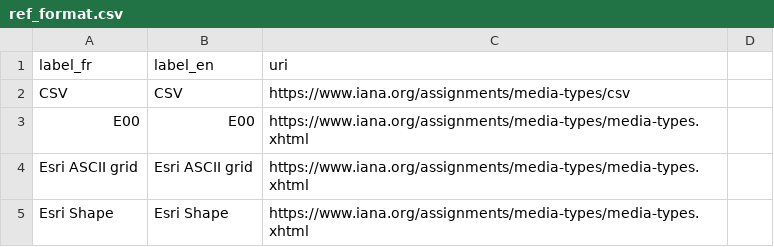
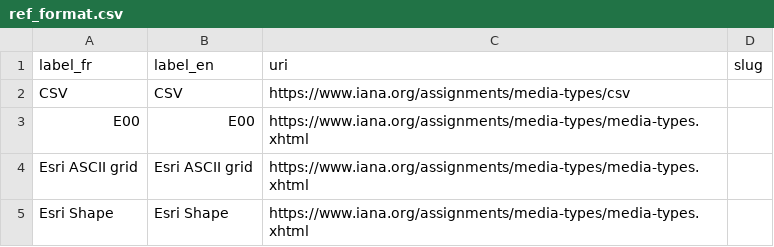
Before and after one commit to Charlydottin/gd4h, a CSV file: data/references/ref_format.csv, drawn as a sheet; only a part is shown; the diff names each change by its address in the sheet, - before the commit and + after, or states it on an @@ line.

```diff
--- a/data/references/ref_format.csv
+++ b/data/references/ref_format.csv
-D1: (empty)
+D1: slug
```
Also changed, not shown: data/references/ref_data_format.csv, data/references/ref_exposure_factor_category.csv, 26 other files.
